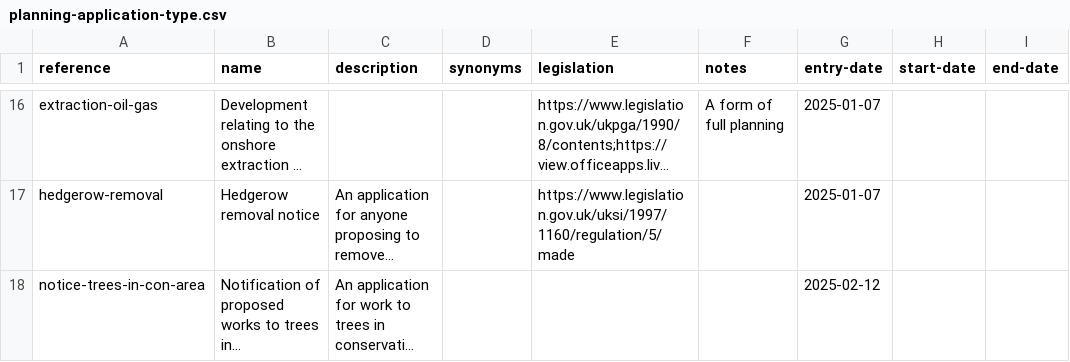
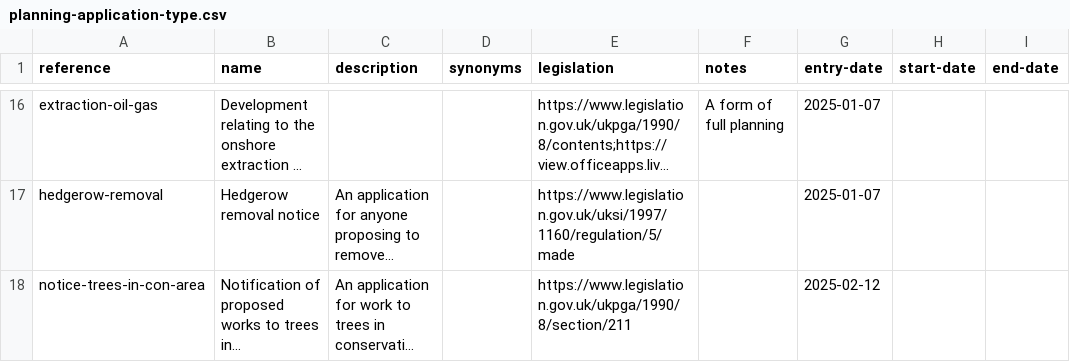
Before and after one commit to digital-land/planning-application-data-specification, a CSV file: data/planning-application-type.csv, drawn as a sheet; only a part is shown, gaps mark what is left out; long unchanged cells end in …; the diff names each change by its address in the sheet, - before the commit and + after, or states it on an @@ line.

Commit message:
add legislation to Notice of proposed works to tress in a conservation area

```diff
--- a/data/planning-application-type.csv
+++ b/data/planning-application-type.csv
-E18 (legislation): (empty)
+E18 (legislation): https://www.legislation.gov.uk/ukpga/1990/8/section/211
```
